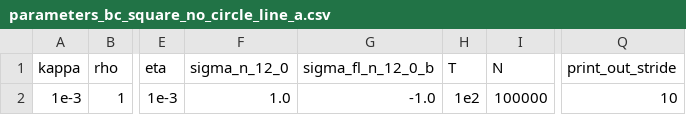
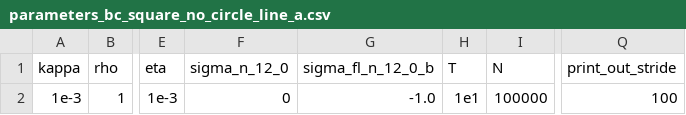
Before and after one commit to Michele-s-team/finite_elements, a CSV file: fluid_structure_interaction/membrane/parameters_bc_square_no_circle_line_a.csv, drawn as a sheet; only a part is shown, gaps mark what is left out; the diff names each change by its address in the sheet, - before the commit and + after, or states it on an @@ line.

Commit message:
It works and there is an overhang

```diff
--- a/fluid_structure_interaction/membrane/parameters_bc_square_no_circle_line_a.csv
+++ b/fluid_structure_interaction/membrane/parameters_bc_square_no_circle_line_a.csv
-F2 (sigma_n_12_0): 1.0
+F2 (sigma_n_12_0): 0
-H2 (T): 1e2
+H2 (T): 1e1
-Q2 (print_out_stride): 10
+Q2 (print_out_stride): 100
```
